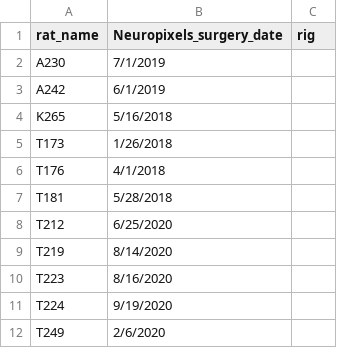
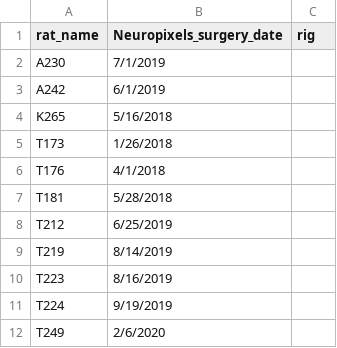
Before and after one commit to Brody-Lab/chronic_neuropixels, a CSV file: behavioral_performance/rat_info.csv, drawn as a sheet.

Commit message:
Updates to analyses of behavioral performance

```diff
--- a/behavioral_performance/rat_info.csv
+++ b/behavioral_performance/rat_info.csv
@@ -7,6 +7,6 @@ T176,4/1/2018,
 T181,5/28/2018,
-T212,6/25/2020,
-T219,8/14/2020,
-T223,8/16/2020,
-T224,9/19/2020,
+T212,6/25/2019,
+T219,8/14/2019,
+T223,8/16/2019,
+T224,9/19/2019,
 T249,2/6/2020,
```
Also changed, not shown: 12 other files.
